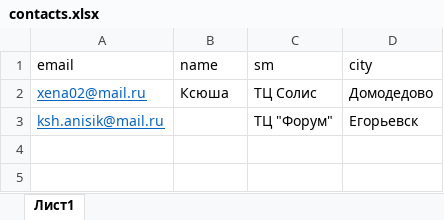
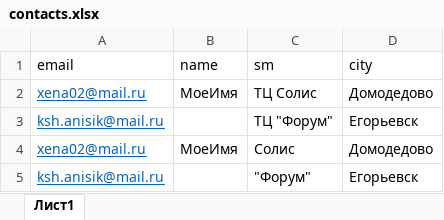
Before and after one commit to ellomacaug/DOOH_email_project, an Excel workbook: app/data/contacts.xlsx, sheet Лист1, drawn as a sheet; values as stored, in another font and other column widths than the file's, no borders; the diff names each change by its address in the sheet, - before the commit and + after, or states it on an @@ line.

```diff
--- a/app/data/contacts.xlsx (sheet Лист1)
+++ b/app/data/contacts.xlsx (sheet Лист1)
-B2 (name): Ксюша
+B2 (name): МоеИмя
+row 4: xena02@mail.ru | МоеИмя | Солис | Домодедово
+row 5: ksh.anisik@mail.ru |  | "Форум" | Егорьевск
```
Also changed, not shown: 6 other files.
